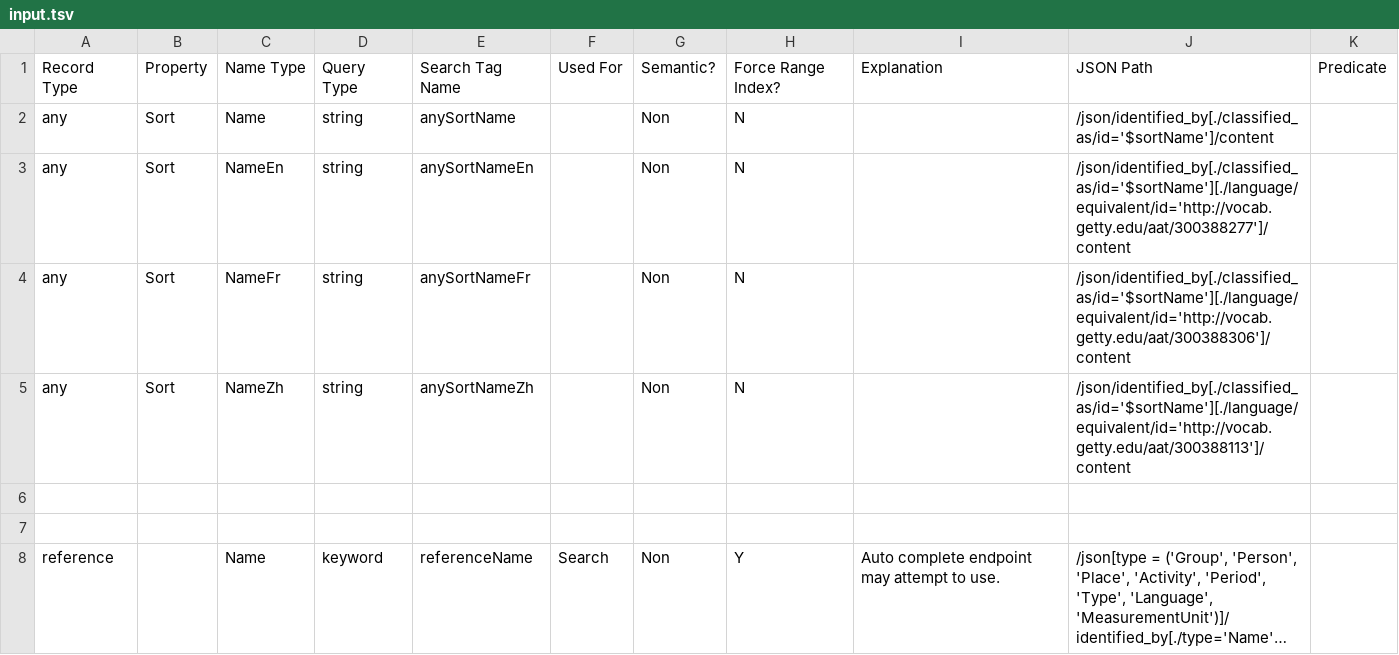
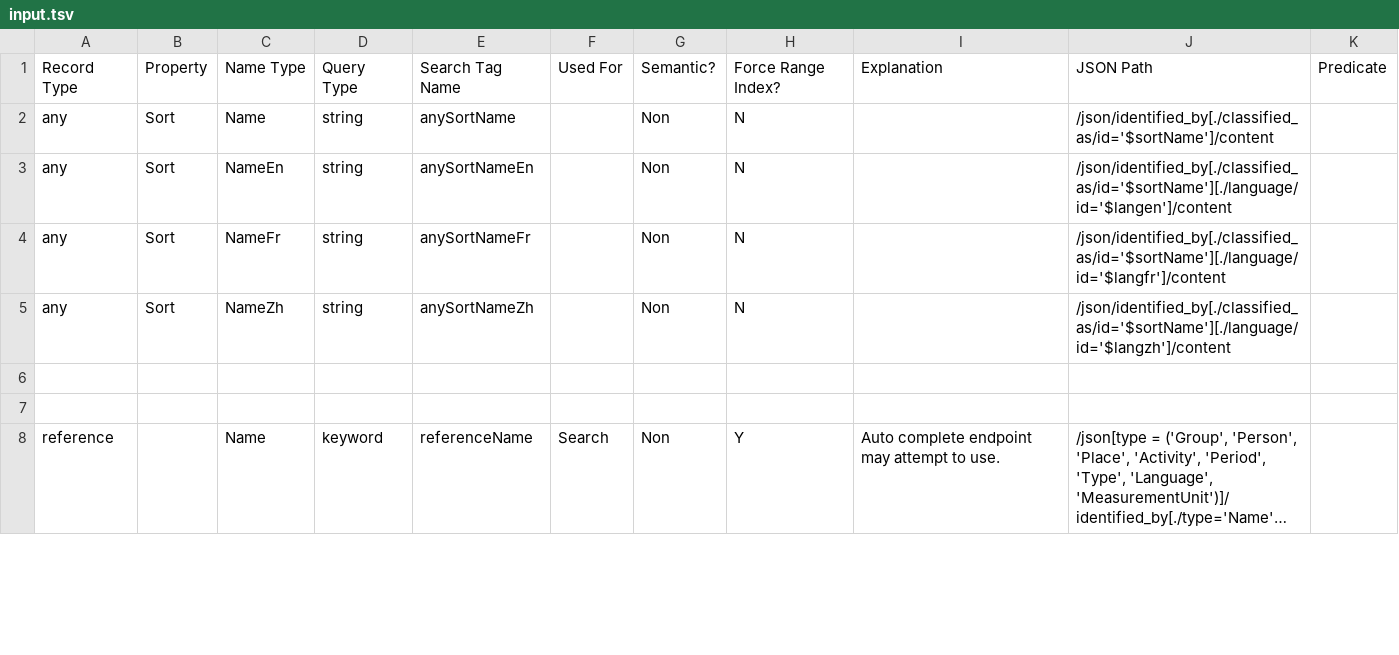
Before and after one commit to project-lux/lux-marklogic, a TSV file: scripts/generateIndexConf/input.tsv, drawn as a sheet; only a part is shown; long unchanged cells end in …; the diff covers the shown part only.

Commit message:
Revert "54 - Changed indexes to use Getty AAT values instead of data constants (except for Sort Name - to be changed with next release)"
This reverts commit 4e2bf070fe7a1a3299de840a113296d5330f1217.

```diff
--- a/scripts/generateIndexConf/input.tsv
+++ b/scripts/generateIndexConf/input.tsv
@@ -2,5 +2,5 @@ Record Type	Property	Name Type	Query Type	Search Tag Name	Used For	Semantic?	For
 any	Sort	Name	string	anySortName		Non	N		/json/identified_by[./classified_as/id='$sortName']/content	
-any	Sort	NameEn	string	anySortNameEn		Non	N		/json/identified_by[./classified_as/id='$sortName'][./language/equivalent/id='http://vocab.getty.edu/aat/300388277']/content	
-any	Sort	NameFr	string	anySortNameFr		Non	N		/json/identified_by[./classified_as/id='$sortName'][./language/equivalent/id='http://vocab.getty.edu/aat/300388306']/content	
-any	Sort	NameZh	string	anySortNameZh		Non	N		/json/identified_by[./classified_as/id='$sortName'][./language/equivalent/id='http://vocab.getty.edu/aat/300388113']/content	
+any	Sort	NameEn	string	anySortNameEn		Non	N		/json/identified_by[./classified_as/id='$sortName'][./language/id='$langen']/content	
+any	Sort	NameFr	string	anySortNameFr		Non	N		/json/identified_by[./classified_as/id='$sortName'][./language/id='$langfr']/content	
+any	Sort	NameZh	string	anySortNameZh		Non	N		/json/identified_by[./classified_as/id='$sortName'][./language/id='$langzh']/content	
 										
```
Also changed, not shown: 32 edited cells elsewhere in this file, 3 other files.
